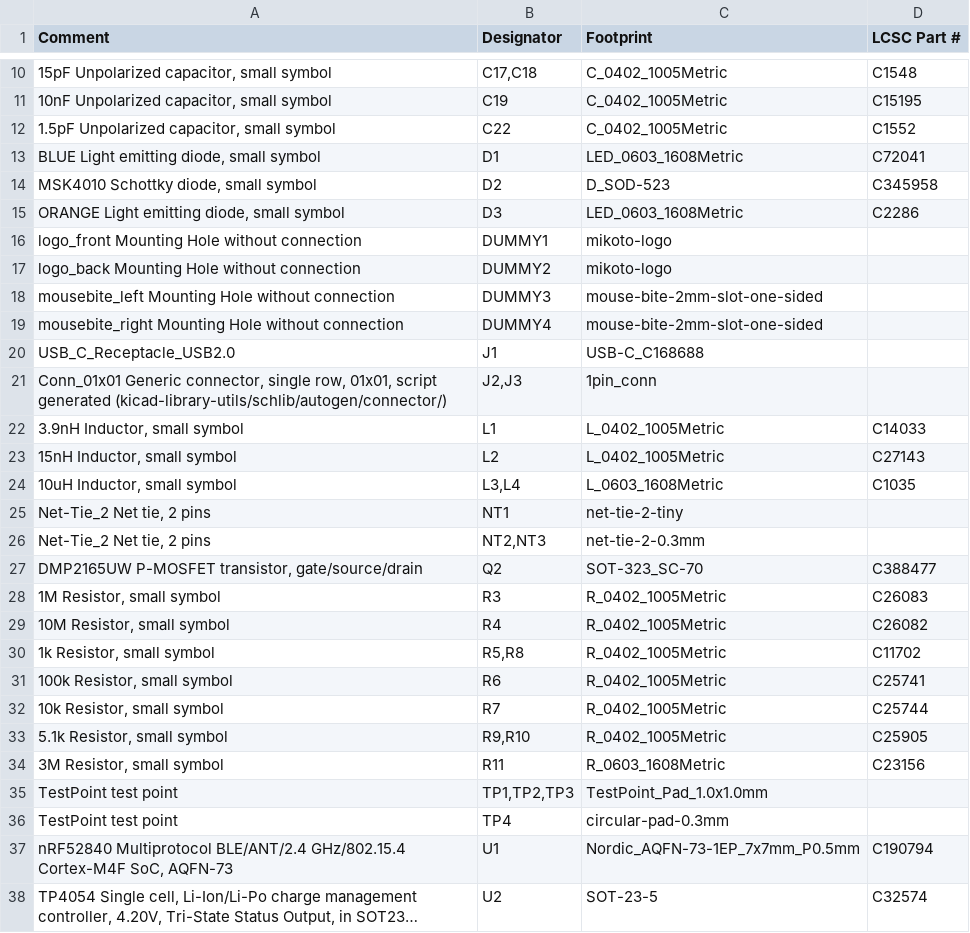
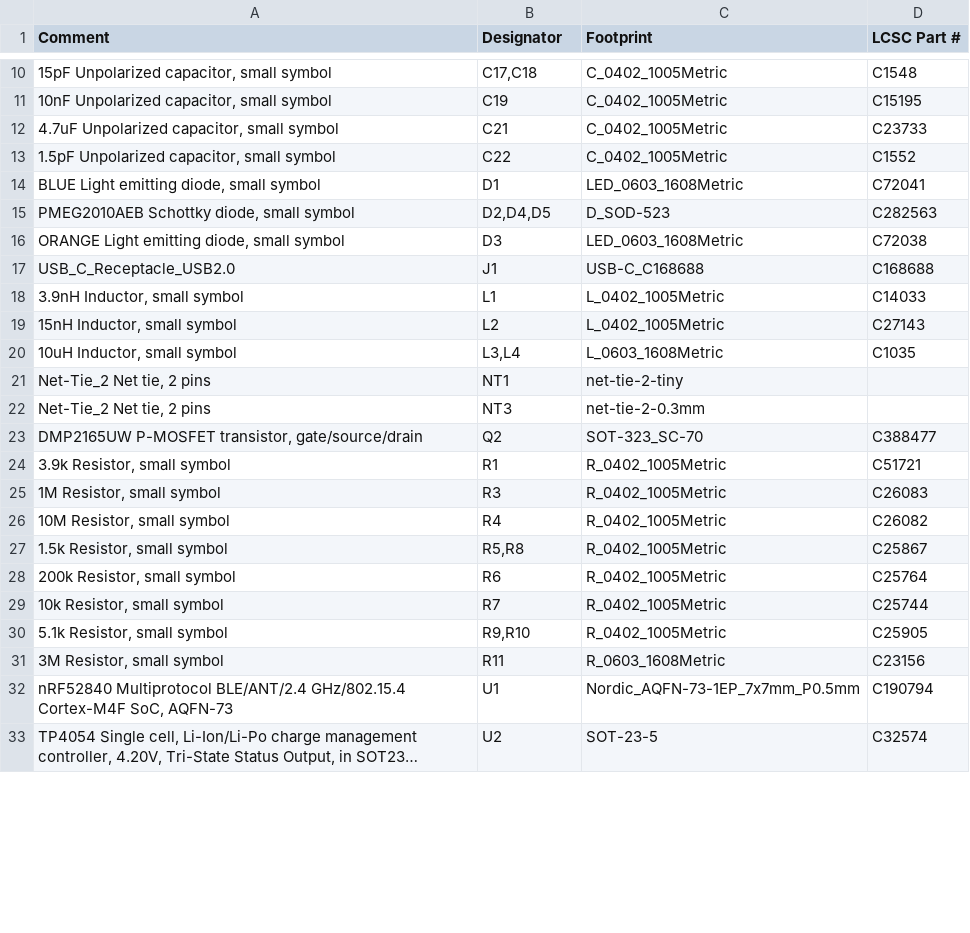
Before and after one commit to zhiayang/mikoto, a CSV file: gerbers/mikoto-all-bom.csv (was assembly/mikoto-bom.csv), drawn as a sheet; only a part is shown, gaps mark what is left out; long unchanged cells end in …; the diff covers the shown part only.

Commit message:
rev 4.17: add gerbers, assembly files (BOM/CPL), and schematic

```diff
--- a/assembly/mikoto-bom.csv
+++ b/gerbers/mikoto-all-bom.csv
@@ -11,12 +11,8 @@ Comment,Designator,Footprint,LCSC Part #
 "10nF Unpolarized capacitor, small symbol",C19,C_0402_1005Metric,C15195
+"4.7uF Unpolarized capacitor, small symbol",C21,C_0402_1005Metric,C23733
 "1.5pF Unpolarized capacitor, small symbol",C22,C_0402_1005Metric,C1552
 "BLUE Light emitting diode, small symbol",D1,LED_0603_1608Metric,C72041
-"MSK4010 Schottky diode, small symbol",D2,D_SOD-523,C345958
-"ORANGE Light emitting diode, small symbol",D3,LED_0603_1608Metric,C2286
-logo_front Mounting Hole without connection,DUMMY1,mikoto-logo,
-logo_back Mounting Hole without connection,DUMMY2,mikoto-logo,
-mousebite_left Mounting Hole without connection,DUMMY3,mouse-bite-2mm-slot-one-sided,
-mousebite_right Mounting Hole without connection,DUMMY4,mouse-bite-2mm-slot-one-sided,
-USB_C_Receptacle_USB2.0 ,J1,USB-C_C168688,
-"Conn_01x01 Generic connector, single row, 01x01, script generated (kicad-library-utils/schlib/autogen/connector/)","J2,J3",1pin_conn,
+"PMEG2010AEB Schottky diode, small symbol","D2,D4,D5",D_SOD-523,C282563
+"ORANGE Light emitting diode, small symbol",D3,LED_0603_1608Metric,C72038
+USB_C_Receptacle_USB2.0 ,J1,USB-C_C168688,C168688
 "3.9nH Inductor, small symbol",L1,L_0402_1005Metric,C14033
@@ -25,8 +21,9 @@ USB_C_Receptacle_USB2.0 ,J1,USB-C_C168688,
 "Net-Tie_2 Net tie, 2 pins",NT1,net-tie-2-tiny,
-"Net-Tie_2 Net tie, 2 pins","NT2,NT3",net-tie-2-0.3mm,
+"Net-Tie_2 Net tie, 2 pins",NT3,net-tie-2-0.3mm,
 "DMP2165UW P-MOSFET transistor, gate/source/drain",Q2,SOT-323_SC-70,C388477
+"3.9k Resistor, small symbol",R1,R_0402_1005Metric,C51721
 "1M Resistor, small symbol",R3,R_0402_1005Metric,C26083
 "10M Resistor, small symbol",R4,R_0402_1005Metric,C26082
-"1k Resistor, small symbol","R5,R8",R_0402_1005Metric,C11702
-"100k Resistor, small symbol",R6,R_0402_1005Metric,C25741
+"1.5k Resistor, small symbol","R5,R8",R_0402_1005Metric,C25867
+"200k Resistor, small symbol",R6,R_0402_1005Metric,C25764
 "10k Resistor, small symbol",R7,R_0402_1005Metric,C25744
@@ -34,4 +31,2 @@ USB_C_Receptacle_USB2.0 ,J1,USB-C_C168688,
 "3M Resistor, small symbol",R11,R_0603_1608Metric,C23156
-TestPoint test point,"TP1,TP2,TP3",TestPoint_Pad_1.0x1.0mm,
-TestPoint test point,TP4,circular-pad-0.3mm,
 "nRF52840 Multiprotocol BLE/ANT/2.4 GHz/802.15.4 Cortex-M4F SoC, AQFN-73",U1,Nordic_AQFN-73-1EP_7x7mm_P0.5mm,C190794
```
Also changed, not shown: 1 removed row and 3 edited cells elsewhere in this file, 24 other files.
